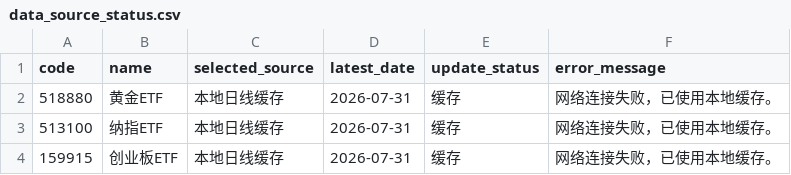
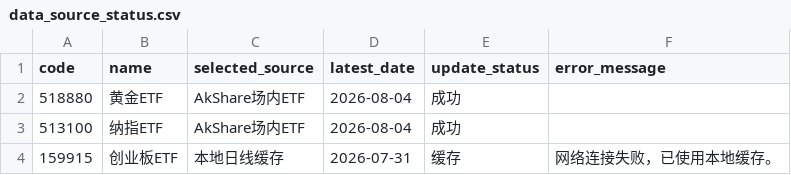
Before and after one commit to djinnwong/etf_rotation_web, a CSV file: data/data_source_status.csv, drawn as a sheet.

```diff
--- a/data/data_source_status.csv
+++ b/data/data_source_status.csv
@@ -1,4 +1,4 @@
 code,name,selected_source,latest_date,update_status,error_message
-518880,黄金ETF,本地日线缓存,2026-07-31,缓存,网络连接失败，已使用本地缓存。
-513100,纳指ETF,本地日线缓存,2026-07-31,缓存,网络连接失败，已使用本地缓存。
+518880,黄金ETF,AkShare场内ETF,2026-08-04,成功,
+513100,纳指ETF,AkShare场内ETF,2026-08-04,成功,
 159915,创业板ETF,本地日线缓存,2026-07-31,缓存,网络连接失败，已使用本地缓存。
```
Also changed, not shown: data/513100_daily.csv, data/rotation_result.csv, 3 other files.
